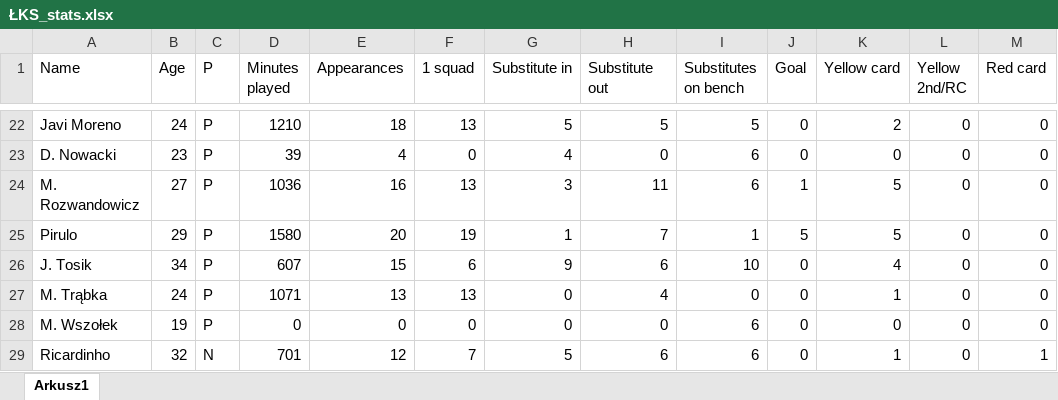
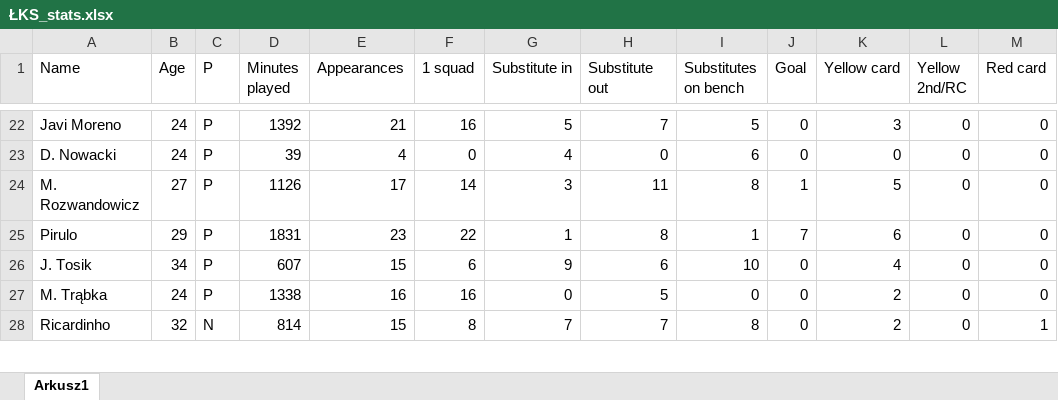
Before and after one commit to darekpe79/darek, an Excel workbook: ŁKS_stats.xlsx, sheet Arkusz1, drawn as a sheet; only a part is shown, gaps mark what is left out; values as stored, in another font and other column widths than the file's, no borders; removed rows and columns are numbered as before the commit, all else as after; the diff covers the shown part only; the diff names each change by its address in the sheet, - before the commit and + after, or states it on an @@ line.

```diff
--- a/ŁKS_stats.xlsx (sheet Arkusz1)
+++ b/ŁKS_stats.xlsx (sheet Arkusz1)
-D22 (Minutes played): 1210
+D22 (Minutes played): 1392
-E22 (Appearances): 18
+E22 (Appearances): 21
-F22 (1 squad): 13
+F22 (1 squad): 16
-H22 (Substitute out): 5
+H22 (Substitute out): 7
-K22 (Yellow card): 2
+K22 (Yellow card): 3
-B23 (Age): 23
+B23 (Age): 24
-D24 (Minutes played): 1036
+D24 (Minutes played): 1126
-E24 (Appearances): 16
+E24 (Appearances): 17
-F24 (1 squad): 13
+F24 (1 squad): 14
-I24 (Substitutes on bench): 6
+I24 (Substitutes on bench): 8
-D25 (Minutes played): 1580
+D25 (Minutes played): 1831
-E25 (Appearances): 20
+E25 (Appearances): 23
-F25 (1 squad): 19
+F25 (1 squad): 22
-H25 (Substitute out): 7
+H25 (Substitute out): 8
-J25 (Goal): 5
+J25 (Goal): 7
-K25 (Yellow card): 5
+K25 (Yellow card): 6
-D27 (Minutes played): 1071
+D27 (Minutes played): 1338
-E27 (Appearances): 13
+E27 (Appearances): 16
-F27 (1 squad): 13
+F27 (1 squad): 16
-H27 (Substitute out): 4
+H27 (Substitute out): 5
-K27 (Yellow card): 1
+K27 (Yellow card): 2
-row 28: M. Wszołek | 19 | P | 0 | 0 | 0 | 0 | 0 | 6 | 0 | 0 | 0 | 0
-D28 (Minutes played): 701
+D28 (Minutes played): 814
-E28 (Appearances): 12
+E28 (Appearances): 15
-F28 (1 squad): 7
+F28 (1 squad): 8
-G28 (Substitute in): 5
+G28 (Substitute in): 7
-H28 (Substitute out): 6
+H28 (Substitute out): 7
-I28 (Substitutes on bench): 6
+I28 (Substitutes on bench): 8
-K28 (Yellow card): 1
+K28 (Yellow card): 2
```
Also changed, not shown: 2 added rows, 3 removed rows and 74 edited cells elsewhere in this sheet, 1 other file.
